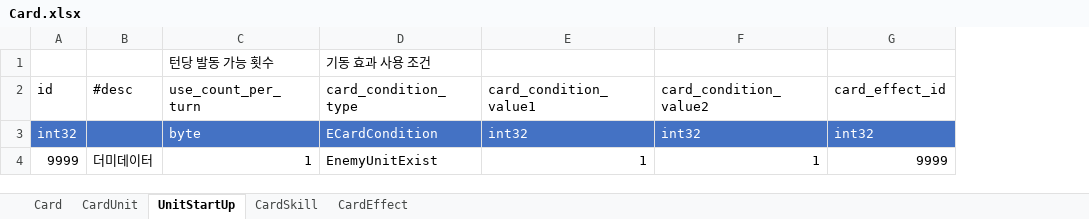
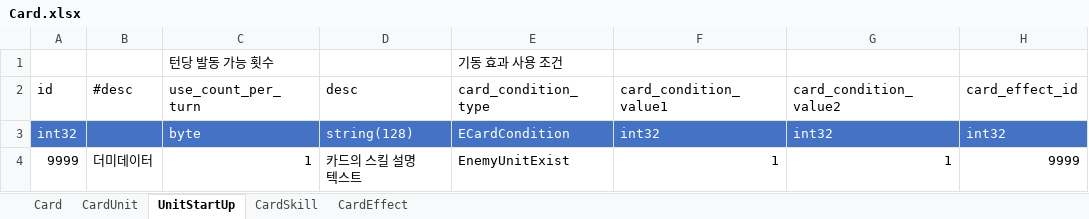
Before and after one commit to tekyung/Ttakji_lab-mobile_development_dep, an Excel workbook: Storage/SampleData/Card.xlsx, sheet UnitStartUp, drawn as a sheet; values as stored, in another font and other column widths than the file's, no borders; table styles not drawn; the diff names each change by its address in the sheet, - before the commit and + after, or states it on an @@ line.

Commit message:
카드 설명 텍스트 추가

```diff
--- a/Storage/SampleData/Card.xlsx (sheet UnitStartUp)
+++ b/Storage/SampleData/Card.xlsx (sheet UnitStartUp)
+column D (desc), rows 3-4: string(128) | 카드의 스킬 설명 텍스트
```
